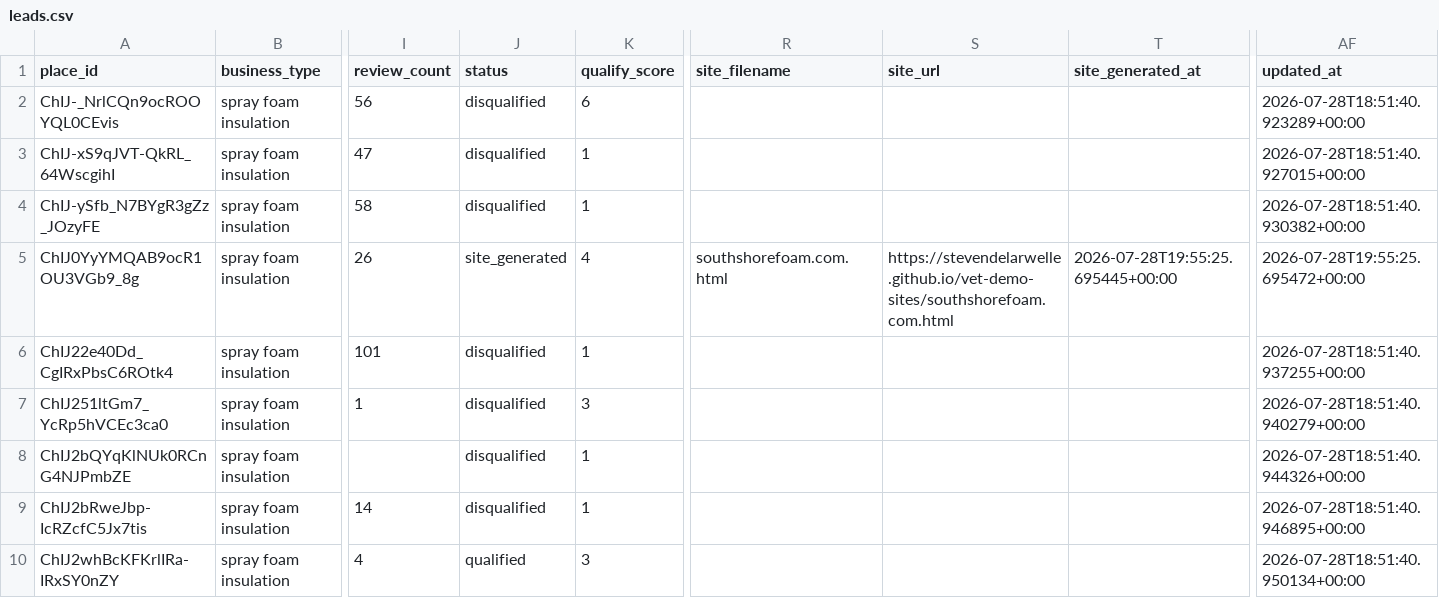
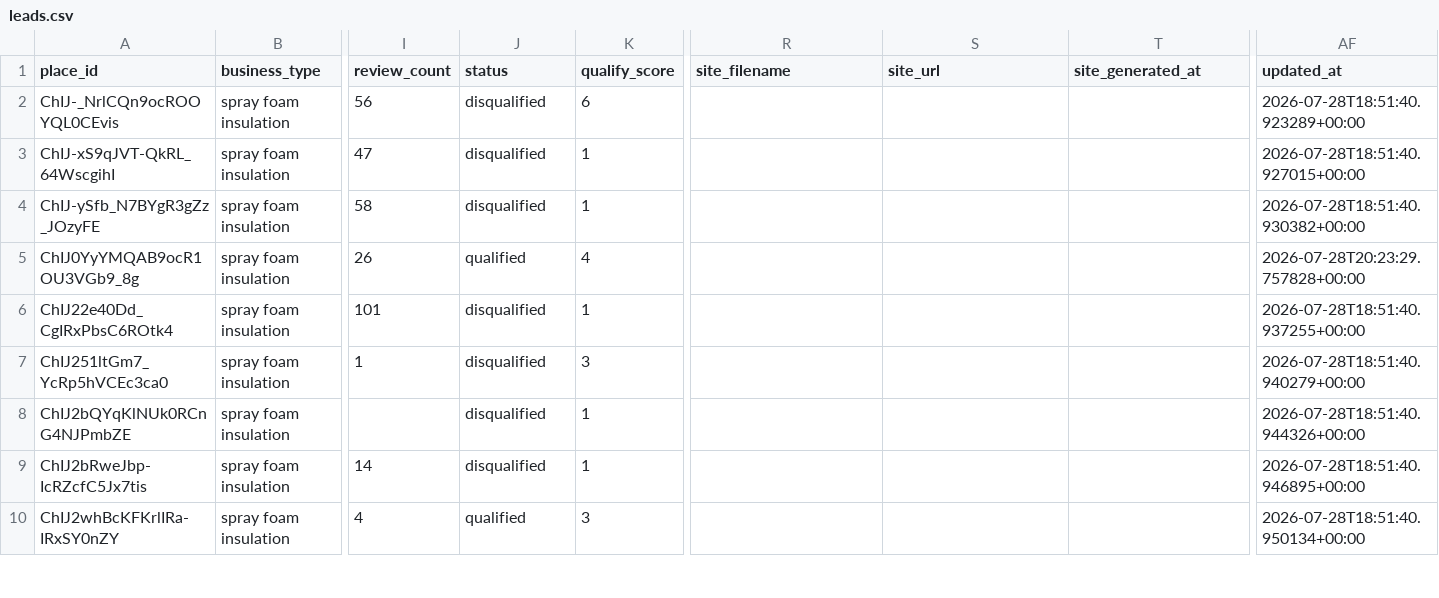
Before and after one commit to stevendelarwelle/hosted-site-outreach, a CSV file: data/leads.csv, drawn as a sheet; only a part is shown, gaps mark what is left out; the diff names each change by its address in the sheet, - before the commit and + after, or states it on an @@ line.

Commit message:
Fix silent HTML truncation in site generation (not a model quality issue)
southshorefoam.com.html published broken: cuts off mid-tag inside the
trust-bar section, no services/contact/footer, no </html>. Root cause
was max_tokens=8000 on the Claude call — the prompt's full page (inline
CSS custom properties, hero, services grid, trust bar, service-area
map graphic, contact card, footer, plus repeated inline SVG icons)
routinely needs more than that, so the response was getting hard-cut
by the API with no check for it in generate_site_html().

Bumped max_tokens to 20000 and added two guards: raise if
stop_reason == "max_tokens" (explicit truncation), and raise if the
returned HTML has no closing </html> tag (catches truncation from any
other cause too). Either failure is caught by main()'s existing
try/except and logged as an error on that lead instead of silently
publishing a broken page.

Reset South Shore Foam (ChIJ0YyYMQAB9ocR1OU3VGb9_8g) from
site_generated back to qualified, clearing its stale
site_filename/site_url/site_generated_at, so the next 03 run
regenerates it properly with the fix in place — it wouldn't have been
picked up again otherwise since main() only queries status=qualified.

```diff
--- a/data/leads.csv
+++ b/data/leads.csv
-J5 (status): site_generated
+J5 (status): qualified
-R5 (site_filename): southshorefoam.com.html
+R5 (site_filename): (empty)
-S5 (site_url): https://stevendelarwelle.github.io/vet-demo-sites/southshorefoam.com.html
+S5 (site_url): (empty)
-T5 (site_generated_at): 2026-07-28T19:55:25.695445+00:00
+T5 (site_generated_at): (empty)
-AF5 (updated_at): 2026-07-28T19:55:25.695472+00:00
+AF5 (updated_at): 2026-07-28T20:23:29.757828+00:00
```
Also changed, not shown: 1 other file.
